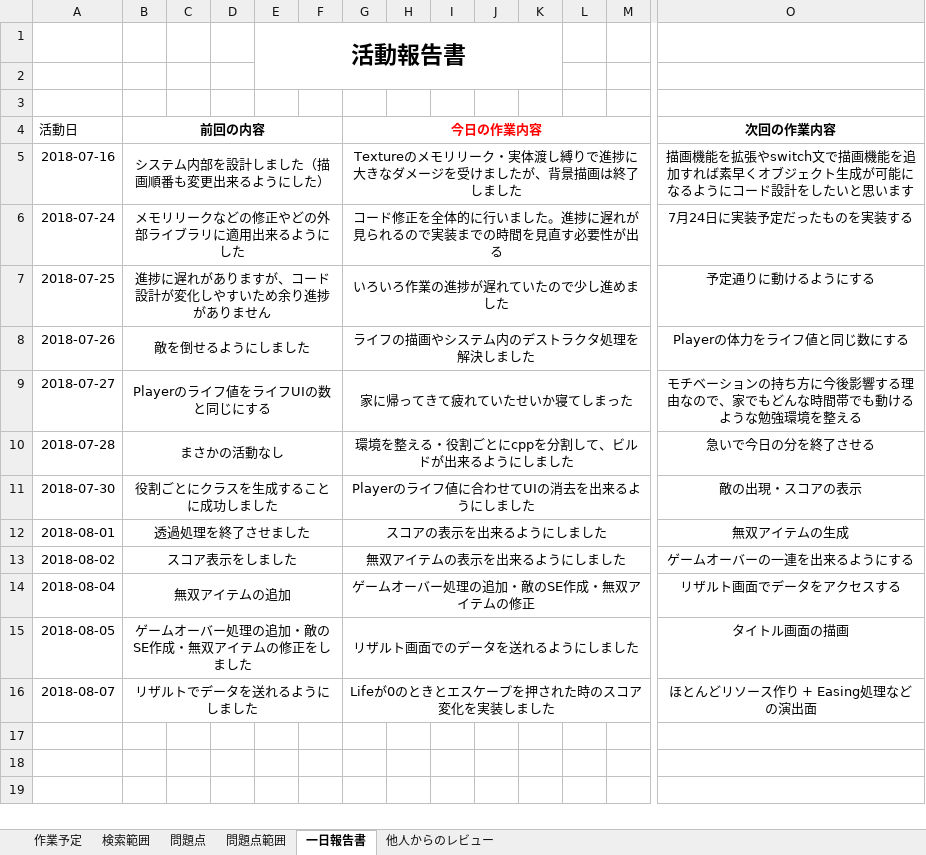
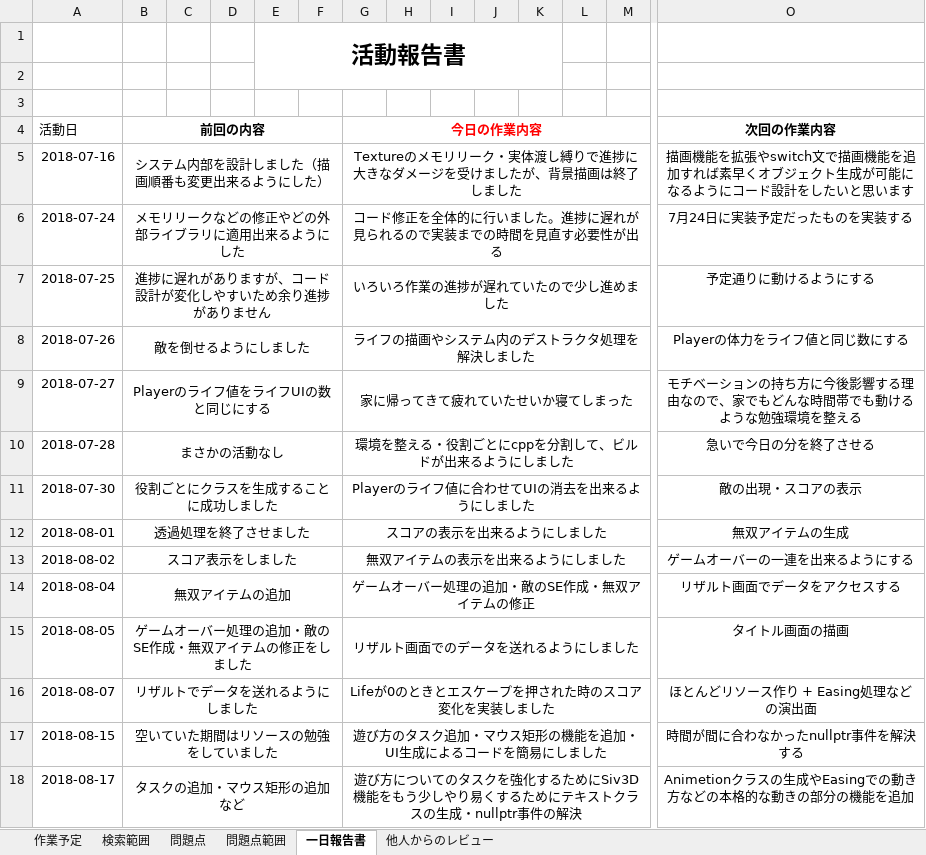
Before and after one commit to Jastin-Infj/GoblinExpedition, an Excel workbook: 作業実装日予定表.xlsx, sheet 一日報告書, drawn as a sheet; only a part is shown, gaps mark what is left out; values as stored, in another font and other column widths than the file's, no borders; rows hold the shown columns only; the diff names each change by its address in the sheet, - before the commit and + after, or states it on an @@ line.

```diff
--- a/作業実装日予定表.xlsx (sheet 一日報告書)
+++ b/作業実装日予定表.xlsx (sheet 一日報告書)
+row 17: 2018-08-15 | 空いていた期間はリソースの勉強をしていました |  |  |  |  | 遊び方のタスク追加・マウス矩形の機能を追加・UI生成によるコードを簡易にしました |  |  |  |  |  |  | 時間が間に合わなかったnullptr事件を解決する
+row 18: 2018-08-17 | タスクの追加・マウス矩形の追加など |  |  |  |  | 遊び方についてのタスクを強化するためにSiv3D機能をもう少しやり易くするためにテキストクラスの生成・nullptr事件の解決 |  |  |  |  |  |  | Animetionクラスの生成やEasingでの動き方などの本格的な動きの部分の機能を追加
```
Also changed, not shown: sheet 作業予定, sheet 検索範囲, sheet 問題点, formulas that keep their value, 14 other files.
